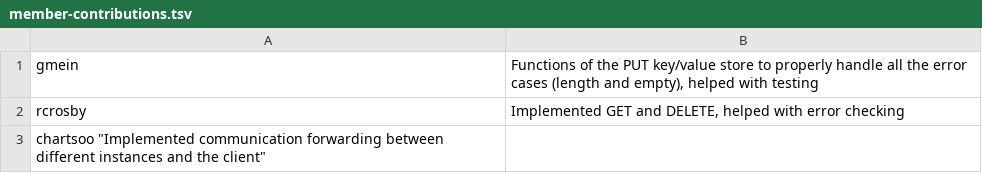
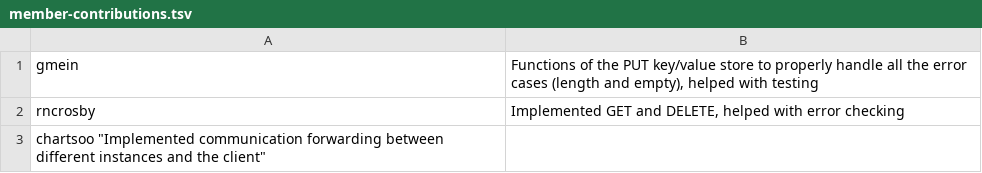
Before and after one commit to wyliemein/distributed_systems, a TSV file: member-contributions.tsv, drawn as a sheet.

Commit message:
Update member-contributions.tsv

```diff
--- a/member-contributions.tsv
+++ b/member-contributions.tsv
@@ -1,3 +1,3 @@
 gmein	"Functions of the PUT key/value store to properly handle all the error cases (length and empty), helped with testing"
-rcrosby	"Implemented GET and DELETE, helped with error checking"
+rncrosby	"Implemented GET and DELETE, helped with error checking"
 chartsoo "Implemented communication forwarding between different instances and the client"
```
